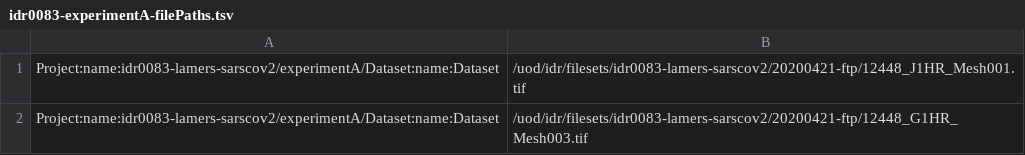
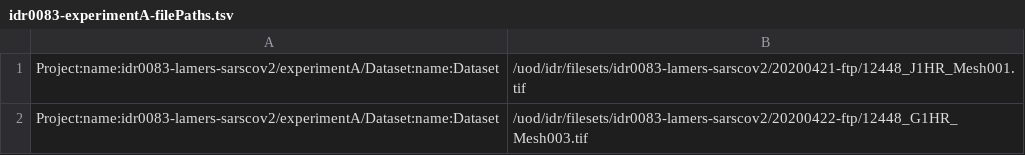
Before and after one commit to IDR/-idr0083-lamers-sarscov2, a TSV file: experimentA/idr0083-experimentA-filePaths.tsv, drawn as a sheet.

Commit message:
Fixed directory typo

```diff
--- a/experimentA/idr0083-experimentA-filePaths.tsv
+++ b/experimentA/idr0083-experimentA-filePaths.tsv
@@ -1,2 +1,2 @@
 Project:name:idr0083-lamers-sarscov2/experimentA/Dataset:name:Dataset	/uod/idr/filesets/idr0083-lamers-sarscov2/20200421-ftp/12448_J1HR_Mesh001.tif
-Project:name:idr0083-lamers-sarscov2/experimentA/Dataset:name:Dataset	/uod/idr/filesets/idr0083-lamers-sarscov2/20200421-ftp/12448_G1HR_Mesh003.tif
+Project:name:idr0083-lamers-sarscov2/experimentA/Dataset:name:Dataset	/uod/idr/filesets/idr0083-lamers-sarscov2/20200422-ftp/12448_G1HR_Mesh003.tif
```
